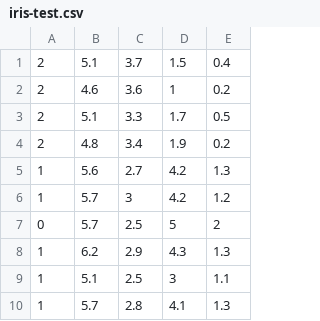
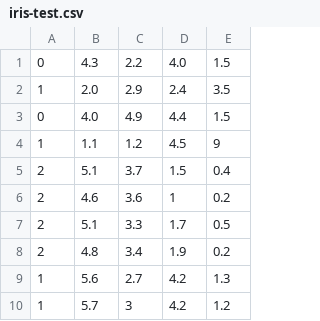
Before and after one commit to ishaqkothari/knn-cpp-241, a CSV file: data/iris/iris-test.csv, drawn as a sheet; only a part is shown; the shorter side is filled out with more unchanged rows; the diff names each change by its address in the sheet, - before the commit and + after, or states it on an @@ line.

```diff
--- a/data/iris/iris-test.csv
+++ b/data/iris/iris-test.csv
+row 1: 0 | 4.3 | 2.2 | 4.0 | 1.5
+row 2: 1 | 2.0 | 2.9 | 2.4 | 3.5
+row 3: 0 | 4.0 | 4.9 | 4.4 | 1.5
+row 4: 1 | 1.1 | 1.2 | 4.5 | 9
```
Also changed, not shown: 1 other file.
